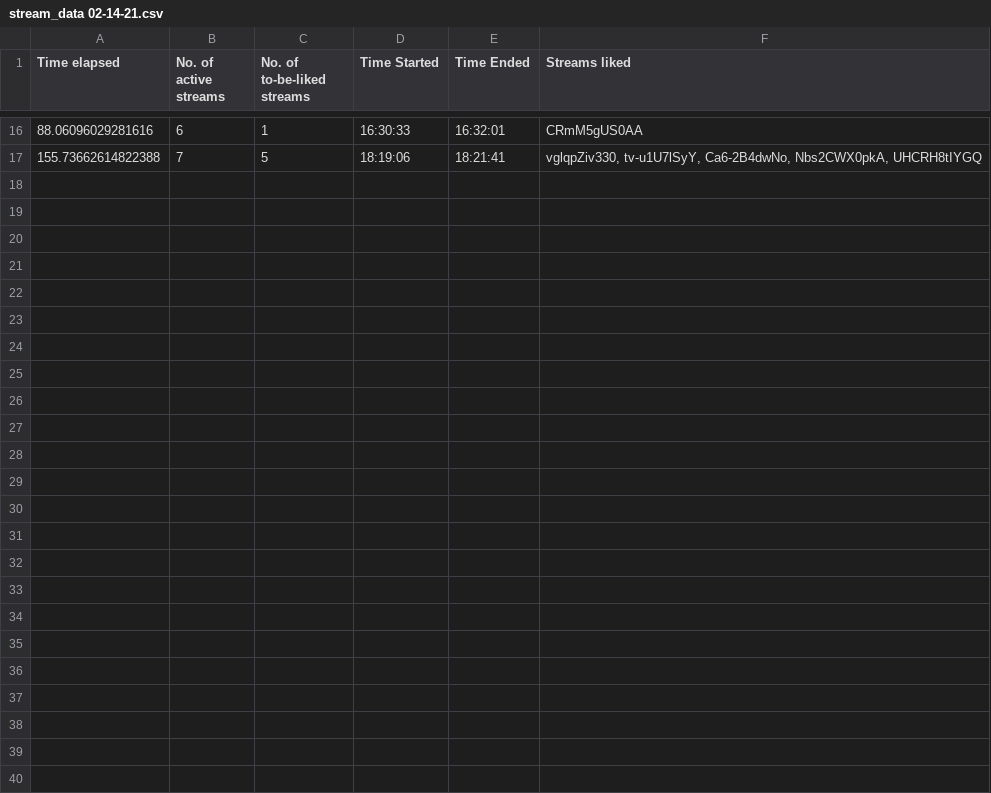
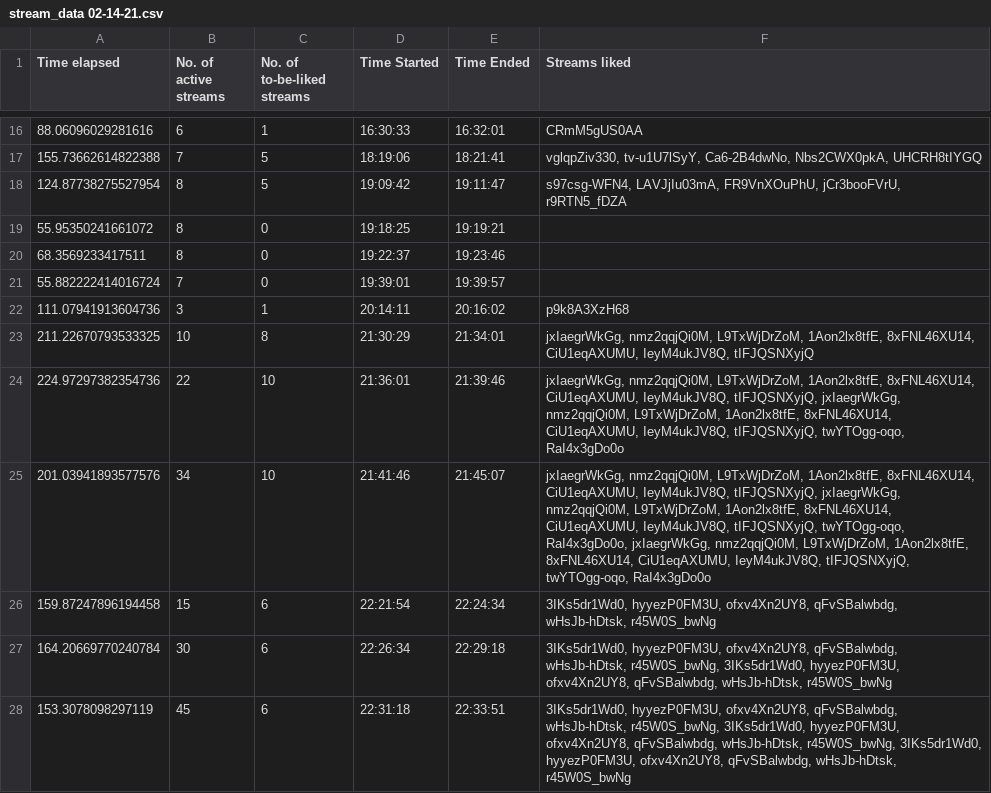
Before and after one commit to H-isaac23/Youtube-Streams-Liker, a CSV file: Stream data/stream_data 02-14-21.csv, drawn as a sheet; only a part is shown, gaps mark what is left out; the diff names each change by its address in the sheet, - before the commit and + after, or states it on an @@ line.

Commit message:
stream data 2-14-21(4)

```diff
--- a/Stream data/stream_data 02-14-21.csv
+++ b/Stream data/stream_data 02-14-21.csv
+row 18: 124.87738275527954 | 8 | 5 | 19:09:42 | 19:11:47 | s97csg-WFN4, LAVJjIu03mA, FR9VnXOuPhU, jCr3booFVrU, r9RTN5_fDZA
+row 19: 55.95350241661072 | 8 | 0 | 19:18:25 | 19:19:21
+row 20: 68.3569233417511 | 8 | 0 | 19:22:37 | 19:23:46
+row 21: 55.882222414016724 | 7 | 0 | 19:39:01 | 19:39:57
+row 22: 111.07941913604736 | 3 | 1 | 20:14:11 | 20:16:02 | p9k8A3XzH68
+row 23: 211.22670793533325 | 10 | 8 | 21:30:29 | 21:34:01 | jxIaegrWkGg, nmz2qqjQi0M, L9TxWjDrZoM, 1Aon2lx8tfE, 8xFNL46XU14, CiU1eqAXUMU, IeyM4ukJV8Q, tIFJQSNXyjQ
+row 24: 224.97297382354736 | 22 | 10 | 21:36:01 | 21:39:46 | jxIaegrWkGg, nmz2qqjQi0M, L9TxWjDrZoM, 1Aon2lx8tfE, 8xFNL46XU14, CiU1eqAXUMU, IeyM4ukJV8Q, tIFJQSNXyjQ, jxIaegrWkGg, nmz2qqjQi0M, L9TxWjDrZoM, 1Aon2lx8tfE, 8xFNL46XU14, CiU1eqAXUMU, IeyM4ukJV8Q, tIFJQSNXyjQ, twYTOgg-oqo, RaI4x3gDo0o
+row 25: 201.03941893577576 | 34 | 10 | 21:41:46 | 21:45:07 | jxIaegrWkGg, nmz2qqjQi0M, L9TxWjDrZoM, 1Aon2lx8tfE, 8xFNL46XU14, CiU1eqAXUMU, IeyM4ukJV8Q, tIFJQSNXyjQ, jxIaegrWkGg, nmz2qqjQi0M, L9TxWjDrZoM, 1Aon2lx8tfE, 8xFNL46XU14, CiU1eqAXUMU, IeyM4ukJV8Q, tIFJQSNXyjQ, twYTOgg-oqo, RaI4x3gDo0o, jxIaegrWkGg, nmz2qqjQi0M, L9TxWjDrZoM, 1Aon2lx8tfE, 8xFNL46XU14, CiU1eqAXUMU, IeyM4ukJV8Q, tIFJQSNXyjQ, twYTOgg-oqo, RaI4x3gDo0o
+row 26: 159.87247896194458 | 15 | 6 | 22:21:54 | 22:24:34 | 3IKs5dr1Wd0, hyyezP0FM3U, ofxv4Xn2UY8, qFvSBalwbdg, wHsJb-hDtsk, r45W0S_bwNg
+row 27: 164.20669770240784 | 30 | 6 | 22:26:34 | 22:29:18 | 3IKs5dr1Wd0, hyyezP0FM3U, ofxv4Xn2UY8, qFvSBalwbdg, wHsJb-hDtsk, r45W0S_bwNg, 3IKs5dr1Wd0, hyyezP0FM3U, ofxv4Xn2UY8, qFvSBalwbdg, wHsJb-hDtsk, r45W0S_bwNg
+row 28: 153.3078098297119 | 45 | 6 | 22:31:18 | 22:33:51 | 3IKs5dr1Wd0, hyyezP0FM3U, ofxv4Xn2UY8, qFvSBalwbdg, wHsJb-hDtsk, r45W0S_bwNg, 3IKs5dr1Wd0, hyyezP0FM3U, ofxv4Xn2UY8, qFvSBalwbdg, wHsJb-hDtsk, r45W0S_bwNg, 3IKs5dr1Wd0, hyyezP0FM3U, ofxv4Xn2UY8, qFvSBalwbdg, wHsJb-hDtsk, r45W0S_bwNg
```
